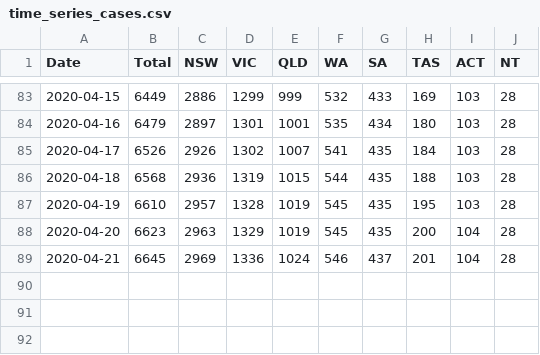
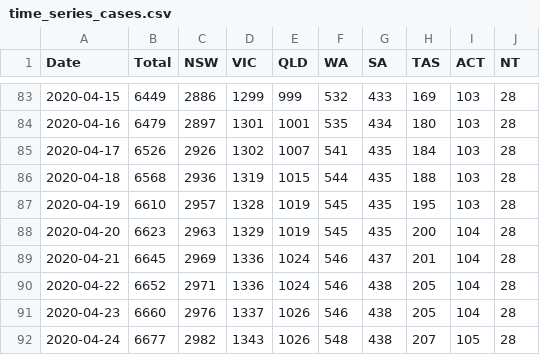
Before and after one commit to grattan/covid19.model.sa2, a CSV file: data-raw/pappubahry/AU_COVID19/time_series_cases.csv, drawn as a sheet; only a part is shown, gaps mark what is left out; the diff names each change by its address in the sheet, - before the commit and + after, or states it on an @@ line.

Commit message:
Update time_series

```diff
--- a/data-raw/pappubahry/AU_COVID19/time_series_cases.csv
+++ b/data-raw/pappubahry/AU_COVID19/time_series_cases.csv
+row 90: 2020-04-22 | 6652 | 2971 | 1336 | 1024 | 546 | 438 | 205 | 104 | 28
+row 91: 2020-04-23 | 6660 | 2976 | 1337 | 1026 | 546 | 438 | 205 | 104 | 28
+row 92: 2020-04-24 | 6677 | 2982 | 1343 | 1026 | 548 | 438 | 207 | 105 | 28
```
Also changed, not shown: data-raw/pappubahry/AU_COVID19/time_series_deaths.csv, 3 other files.
